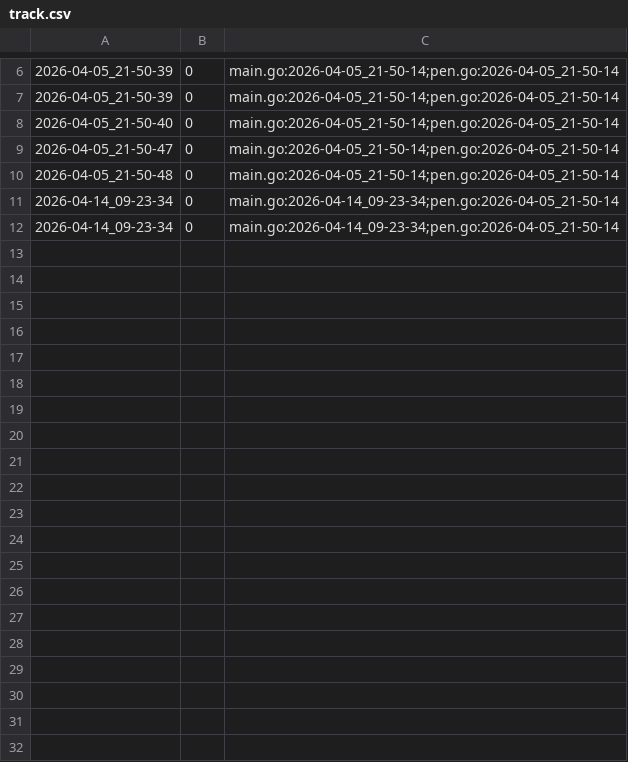
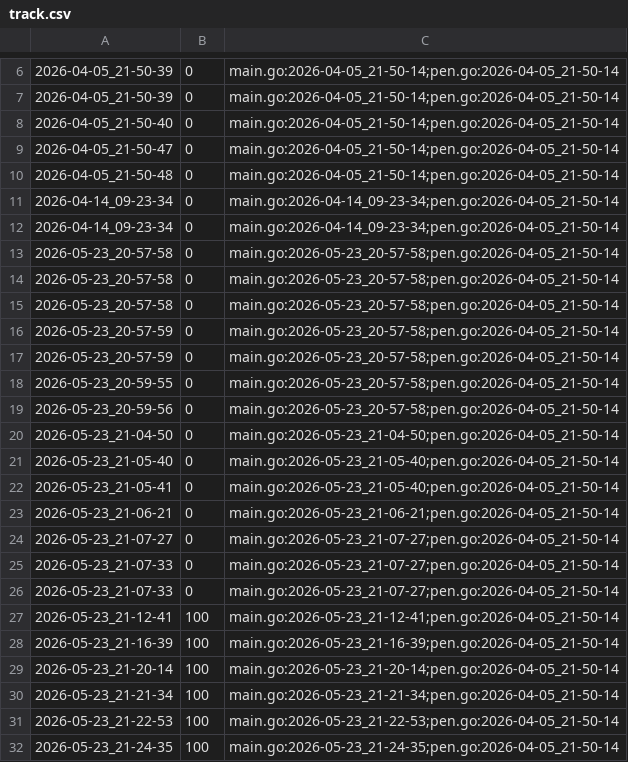
Before and after one commit to qxcode-course/ed-seg-bloco-a-Carlos-Nobre, a CSV file: .tko/track/ed@fractais_png/track.csv, drawn as a sheet; only a part is shown, gaps mark what is left out; the diff covers the shown part only; the diff names each change by its address in the sheet, - before the commit and + after, or states it on an @@ line.

```diff
--- a/.tko/track/ed@fractais_png/track.csv
+++ b/.tko/track/ed@fractais_png/track.csv
+row 13: 2026-05-23_20-57-58 | 0 | main.go:2026-05-23_20-57-58;pen.go:2026-04-05_21-50-14
+row 14: 2026-05-23_20-57-58 | 0 | main.go:2026-05-23_20-57-58;pen.go:2026-04-05_21-50-14
+row 15: 2026-05-23_20-57-58 | 0 | main.go:2026-05-23_20-57-58;pen.go:2026-04-05_21-50-14
+row 16: 2026-05-23_20-57-59 | 0 | main.go:2026-05-23_20-57-58;pen.go:2026-04-05_21-50-14
+row 17: 2026-05-23_20-57-59 | 0 | main.go:2026-05-23_20-57-58;pen.go:2026-04-05_21-50-14
+row 18: 2026-05-23_20-59-55 | 0 | main.go:2026-05-23_20-57-58;pen.go:2026-04-05_21-50-14
+row 19: 2026-05-23_20-59-56 | 0 | main.go:2026-05-23_20-57-58;pen.go:2026-04-05_21-50-14
+row 20: 2026-05-23_21-04-50 | 0 | main.go:2026-05-23_21-04-50;pen.go:2026-04-05_21-50-14
+row 21: 2026-05-23_21-05-40 | 0 | main.go:2026-05-23_21-05-40;pen.go:2026-04-05_21-50-14
+row 22: 2026-05-23_21-05-41 | 0 | main.go:2026-05-23_21-05-40;pen.go:2026-04-05_21-50-14
+row 23: 2026-05-23_21-06-21 | 0 | main.go:2026-05-23_21-06-21;pen.go:2026-04-05_21-50-14
+row 24: 2026-05-23_21-07-27 | 0 | main.go:2026-05-23_21-07-27;pen.go:2026-04-05_21-50-14
+row 25: 2026-05-23_21-07-33 | 0 | main.go:2026-05-23_21-07-27;pen.go:2026-04-05_21-50-14
+row 26: 2026-05-23_21-07-33 | 0 | main.go:2026-05-23_21-07-27;pen.go:2026-04-05_21-50-14
+row 27: 2026-05-23_21-12-41 | 100 | main.go:2026-05-23_21-12-41;pen.go:2026-04-05_21-50-14
+row 28: 2026-05-23_21-16-39 | 100 | main.go:2026-05-23_21-16-39;pen.go:2026-04-05_21-50-14
+row 29: 2026-05-23_21-20-14 | 100 | main.go:2026-05-23_21-20-14;pen.go:2026-04-05_21-50-14
+row 30: 2026-05-23_21-21-34 | 100 | main.go:2026-05-23_21-21-34;pen.go:2026-04-05_21-50-14
+row 31: 2026-05-23_21-22-53 | 100 | main.go:2026-05-23_21-22-53;pen.go:2026-04-05_21-50-14
+row 32: 2026-05-23_21-24-35 | 100 | main.go:2026-05-23_21-24-35;pen.go:2026-04-05_21-50-14
```
Also changed, not shown: 12 added rows elsewhere in this file, .tko/track/ed@queimada/track.csv, .tko/track/ed@vetbuild/track.csv, 28 other files.
